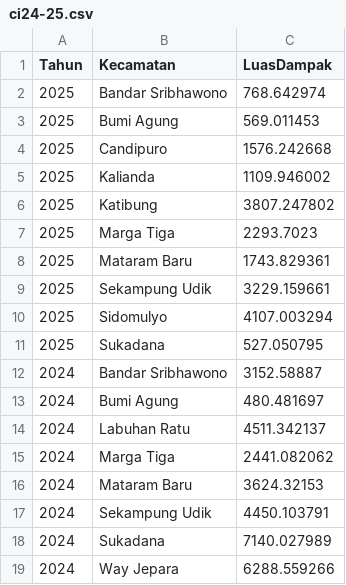
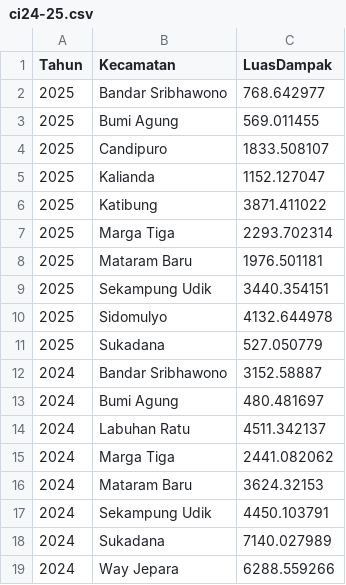
Before and after one commit to anhsirkwijaya/Map-Beyond-Border, a CSV file: assets/media/ci24-25.csv, drawn as a sheet.

```diff
--- a/assets/media/ci24-25.csv
+++ b/assets/media/ci24-25.csv
@@ -1,12 +1,12 @@
 Tahun,Kecamatan,LuasDampak
-2025,Bandar Sribhawono,768.642974
-2025,Bumi Agung,569.011453
-2025,Candipuro,1576.242668
-2025,Kalianda,1109.946002
-2025,Katibung,3807.247802
-2025,Marga Tiga,2293.7023
-2025,Mataram Baru,1743.829361
-2025,Sekampung Udik,3229.159661
-2025,Sidomulyo,4107.003294
-2025,Sukadana,527.050795
+2025,Bandar Sribhawono,768.642977
+2025,Bumi Agung,569.011455
+2025,Candipuro,1833.508107
+2025,Kalianda,1152.127047
+2025,Katibung,3871.411022
+2025,Marga Tiga,2293.702314
+2025,Mataram Baru,1976.501181
+2025,Sekampung Udik,3440.354151
+2025,Sidomulyo,4132.644978
+2025,Sukadana,527.050779
 2024,Bandar Sribhawono,3152.58887
```
Also changed, not shown: assets/media/CP24-25.csv, assets/media/ProgressTrackerCSL.csv.
